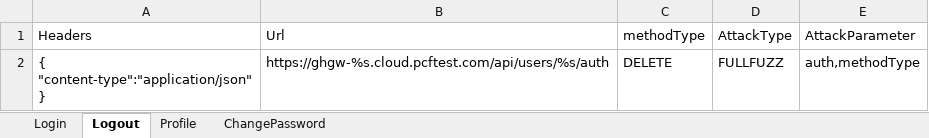
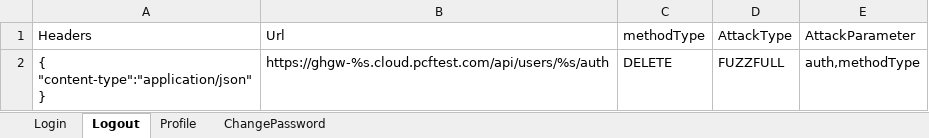
Before and after one commit to mushtaque87/SecurityTesting, an Excel workbook: mooncore-Security/Datas/MUS.xlsx, sheet Logout, drawn as a sheet; values as stored, in another font and other column widths than the file's, no borders; the diff names each change by its address in the sheet, - before the commit and + after, or states it on an @@ line.

```diff
--- a/mooncore-Security/Datas/MUS.xlsx (sheet Logout)
+++ b/mooncore-Security/Datas/MUS.xlsx (sheet Logout)
-D2 (AttackType): FULLFUZZ
+D2 (AttackType): FUZZFULL
```
Also changed, not shown: sheet ChangePassword, sheet Profile, 21 other files.
